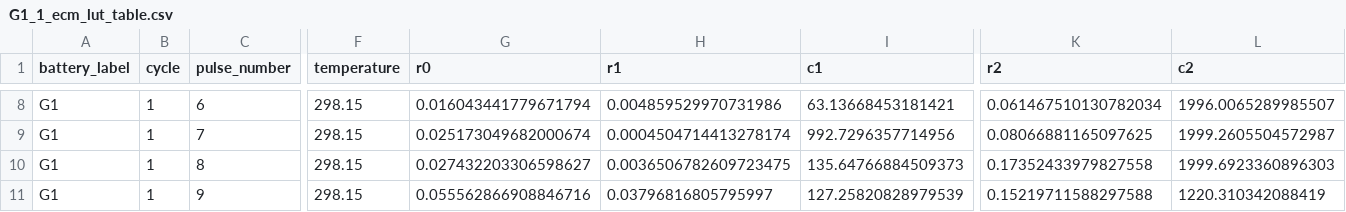
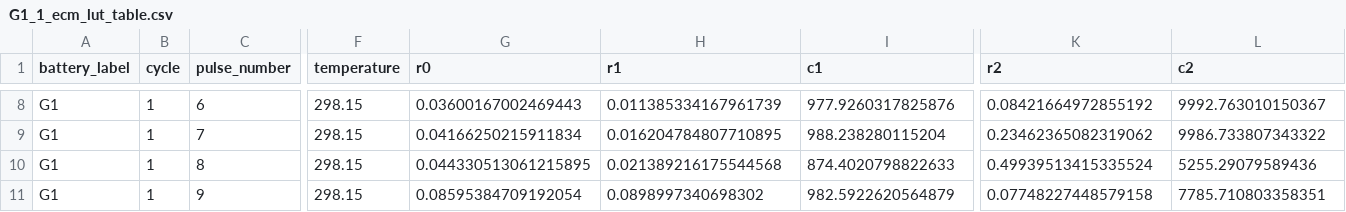
Before and after one commit to MarkVeerasingam/BatteryECM_Identification_API, a CSV file: Data/Output/LGM50/Optimization_Results/G1/1/G1_1_ecm_lut_table.csv, drawn as a sheet; only a part is shown, gaps mark what is left out; the diff covers the shown part only; the diff names each change by its address in the sheet, - before the commit and + after, or states it on an @@ line.

```diff
--- a/Data/Output/LGM50/Optimization_Results/G1/1/G1_1_ecm_lut_table.csv
+++ b/Data/Output/LGM50/Optimization_Results/G1/1/G1_1_ecm_lut_table.csv
-G8 (r0): 0.016043441779671794
+G8 (r0): 0.03600167002469443
-H8 (r1): 0.004859529970731986
+H8 (r1): 0.011385334167961739
-I8 (c1): 63.13668453181421
+I8 (c1): 977.9260317825876
-K8 (r2): 0.061467510130782034
+K8 (r2): 0.08421664972855192
-L8 (c2): 1996.0065289985507
+L8 (c2): 9992.763010150367
-G9 (r0): 0.025173049682000674
+G9 (r0): 0.04166250215911834
-H9 (r1): 0.0004504714413278174
+H9 (r1): 0.016204784807710895
-I9 (c1): 992.7296357714956
+I9 (c1): 988.238280115204
-K9 (r2): 0.08066881165097625
+K9 (r2): 0.23462365082319062
-L9 (c2): 1999.2605504572987
+L9 (c2): 9986.733807343322
-G10 (r0): 0.027432203306598627
+G10 (r0): 0.044330513061215895
-H10 (r1): 0.0036506782609723475
+H10 (r1): 0.021389216175544568
-I10 (c1): 135.64766884509373
+I10 (c1): 874.4020798822633
-K10 (r2): 0.17352433979827558
+K10 (r2): 0.49939513415335524
-L10 (c2): 1999.6923360896303
+L10 (c2): 5255.29079589436
-G11 (r0): 0.055562866908846716
+G11 (r0): 0.08595384709192054
-H11 (r1): 0.03796816805795997
+H11 (r1): 0.0898997340698302
-I11 (c1): 127.25820828979539
+I11 (c1): 982.5922620564879
-K11 (r2): 0.15219711588297588
+K11 (r2): 0.07748227448579158
-L11 (c2): 1220.310342088419
+L11 (c2): 7785.710803358351
```
Also changed, not shown: 30 edited cells elsewhere in this file, 14 other files.
